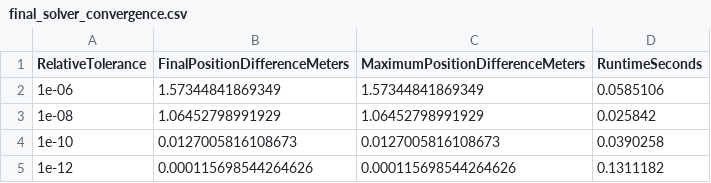
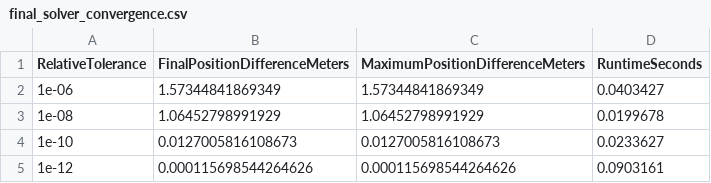
Before and after one commit to Cloud-byte1/satellite-tracking-matlab, a CSV file: results/final_solver_convergence.csv, drawn as a sheet.

```diff
--- a/results/final_solver_convergence.csv
+++ b/results/final_solver_convergence.csv
@@ -1,5 +1,5 @@
 RelativeTolerance,FinalPositionDifferenceMeters,MaximumPositionDifferenceMeters,RuntimeSeconds
-1e-06,1.57344841869349,1.57344841869349,0.0585106
-1e-08,1.06452798991929,1.06452798991929,0.025842
-1e-10,0.0127005816108673,0.0127005816108673,0.0390258
-1e-12,0.000115698544264626,0.000115698544264626,0.1311182
+1e-06,1.57344841869349,1.57344841869349,0.0403427
+1e-08,1.06452798991929,1.06452798991929,0.0199678
+1e-10,0.0127005816108673,0.0127005816108673,0.0233627
+1e-12,0.000115698544264626,0.000115698544264626,0.0903161
```
Also changed, not shown: results/day05_satellite_scenario_catalog.csv, results/day05_satellite_scenario_verification.csv, 26 other files.
